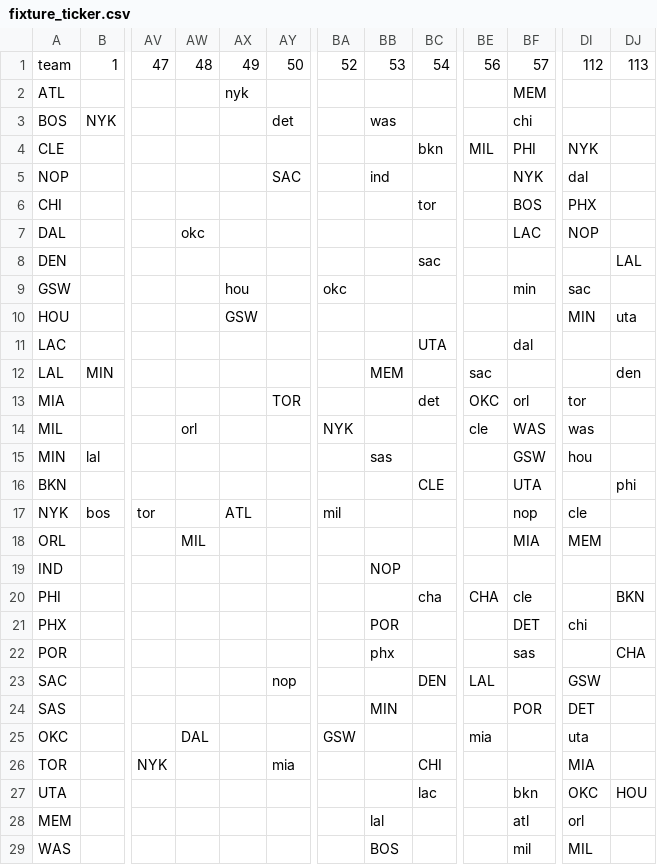
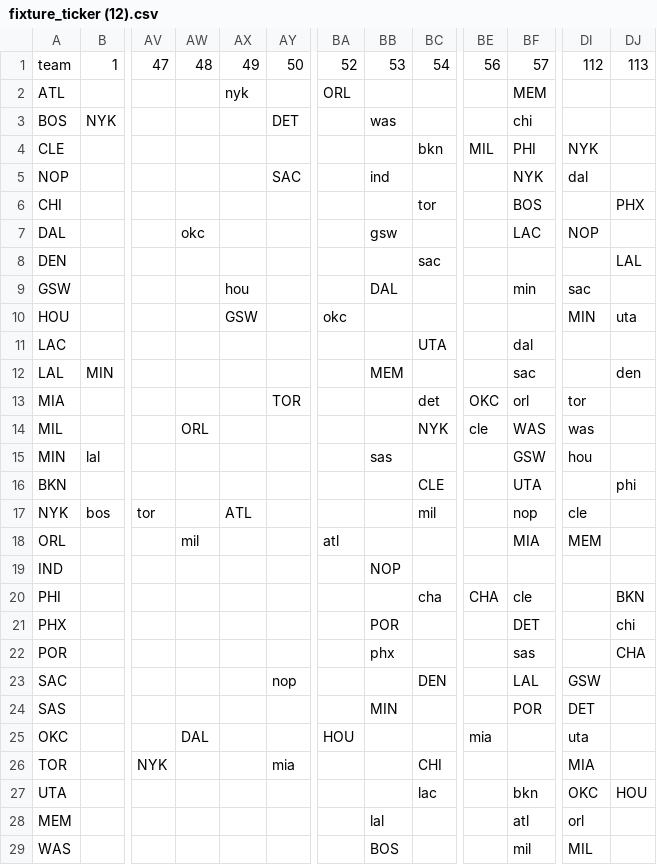
Before and after one commit to kishangupta511/nba_solver_public, a CSV file: data/custom_fixtures/fixture_ticker (12).csv (was data/custom_fixtures/fixture_ticker.csv), drawn as a sheet; only a part is shown, gaps mark what is left out; the diff covers the shown part only; the diff names each change by its address in the sheet, - before the commit and + after, or states it on an @@ line.

```diff
--- a/data/custom_fixtures/fixture_ticker.csv
+++ b/data/custom_fixtures/fixture_ticker (12).csv
-BA2: (empty)
+BA2: ORL
-AY3: det
+AY3: DET
-DI6: PHX
+DI6: (empty)
-DJ6: (empty)
+DJ6: PHX
-BB7: (empty)
+BB7: gsw
-BA9: okc
+BA9: (empty)
-BB9: (empty)
+BB9: DAL
-BA10: (empty)
+BA10: okc
-BE12: sac
+BE12: (empty)
-BF12: (empty)
+BF12: sac
-AW14: orl
+AW14: ORL
-BA14: NYK
+BA14: (empty)
-BC14: (empty)
+BC14: NYK
-BA17: mil
+BA17: (empty)
-BC17: (empty)
+BC17: mil
-AW18: MIL
+AW18: mil
-BA18: (empty)
+BA18: atl
-DI21: chi
+DI21: (empty)
-DJ21: (empty)
+DJ21: chi
-BE23: LAL
+BE23: (empty)
-BF23: (empty)
+BF23: LAL
-BA25: GSW
+BA25: HOU
```
Also changed, not shown: 1 edited cell elsewhere in this file, data/projections.csv, data/xmins.csv, 20 other files.
